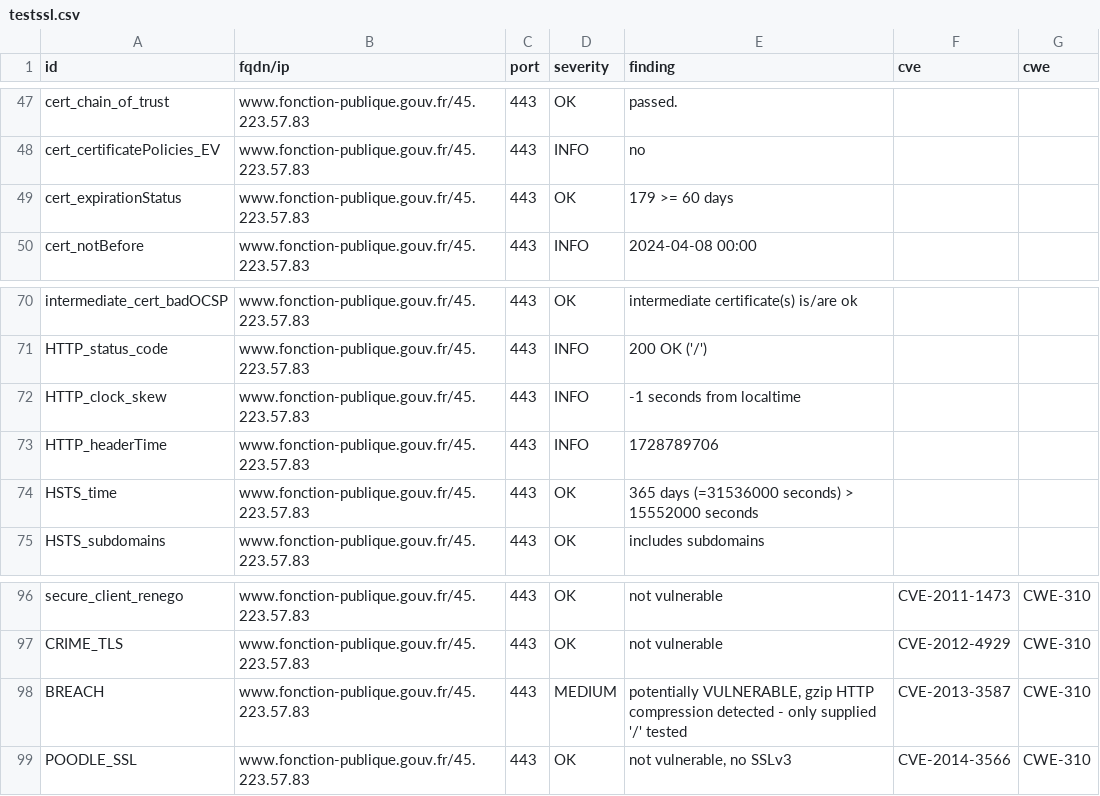
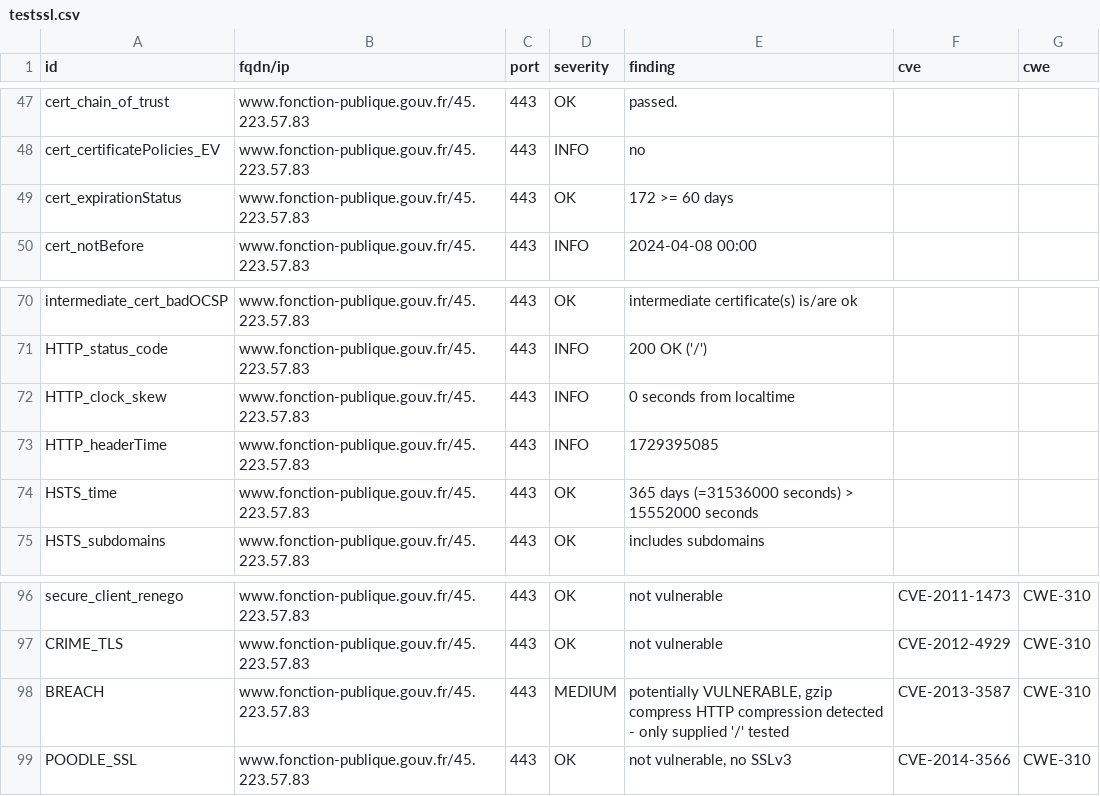
Before and after one commit to bmatge/dashlord, a CSV file: results/aHR0cHM6Ly93d3cuZm9uY3Rpb24tcHVibGlxdWUuZ291di5mci8=/testssl.csv, drawn as a sheet; only a part is shown, gaps mark what is left out.

Commit message:
update: https://www.fonction-publique.gouv.fr/

```diff
--- a/results/aHR0cHM6Ly93d3cuZm9uY3Rpb24tcHVibGlxdWUuZ291di5mci8=/testssl.csv
+++ b/results/aHR0cHM6Ly93d3cuZm9uY3Rpb24tcHVibGlxdWUuZ291di5mci8=/testssl.csv
@@ -48,3 +48,3 @@
 "cert_certificatePolicies_EV","www.fonction-publique.gouv.fr/45.223.57.83","443","INFO","no","",""
-"cert_expirationStatus","www.fonction-publique.gouv.fr/45.223.57.83","443","OK","179 >= 60 days","",""
+"cert_expirationStatus","www.fonction-publique.gouv.fr/45.223.57.83","443","OK","172 >= 60 days","",""
 "cert_notBefore","www.fonction-publique.gouv.fr/45.223.57.83","443","INFO","2024-04-08 00:00","",""
@@ -71,4 +71,4 @@
 "HTTP_status_code","www.fonction-publique.gouv.fr/45.223.57.83","443","INFO","200 OK ('/')","",""
-"HTTP_clock_skew","www.fonction-publique.gouv.fr/45.223.57.83","443","INFO","-1 seconds from localtime","",""
-"HTTP_headerTime","www.fonction-publique.gouv.fr/45.223.57.83","443","INFO","1728789706","",""
+"HTTP_clock_skew","www.fonction-publique.gouv.fr/45.223.57.83","443","INFO","0 seconds from localtime","",""
+"HTTP_headerTime","www.fonction-publique.gouv.fr/45.223.57.83","443","INFO","1729395085","",""
 "HSTS_time","www.fonction-publique.gouv.fr/45.223.57.83","443","OK","365 days (=31536000 seconds) > 15552000 seconds","",""
@@ -97,3 +97,3 @@
 "CRIME_TLS","www.fonction-publique.gouv.fr/45.223.57.83","443","OK","not vulnerable","CVE-2012-4929","CWE-310"
-"BREACH","www.fonction-publique.gouv.fr/45.223.57.83","443","MEDIUM","potentially VULNERABLE, gzip HTTP compression detected  - only supplied '/' tested","CVE-2013-3587","CWE-310"
+"BREACH","www.fonction-publique.gouv.fr/45.223.57.83","443","MEDIUM","potentially VULNERABLE, gzip compress HTTP compression detected  - only supplied '/' tested","CVE-2013-3587","CWE-310"
 "POODLE_SSL","www.fonction-publique.gouv.fr/45.223.57.83","443","OK","not vulnerable, no SSLv3","CVE-2014-3566","CWE-310"
```
Also changed, not shown: 13 other files.
